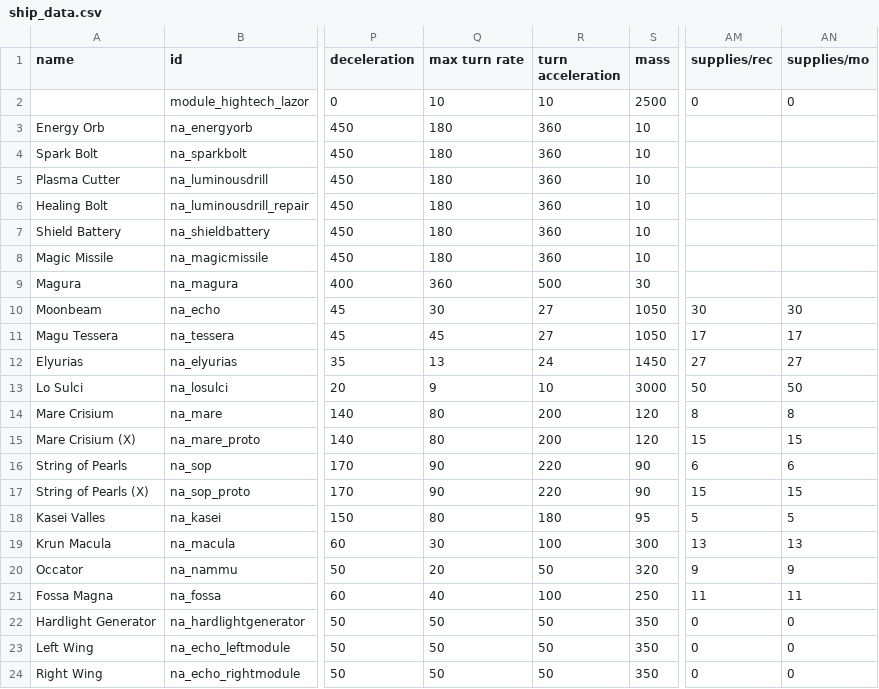
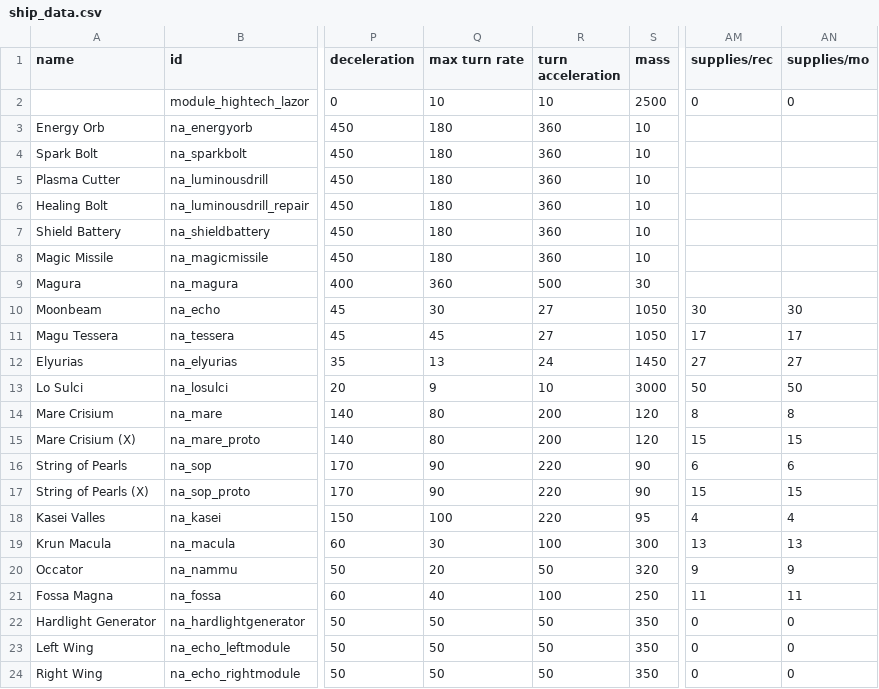
Before and after one commit to YukiMonsai/nightcross-armory, a CSV file: data/hulls/ship_data.csv, drawn as a sheet; only a part is shown, gaps mark what is left out; the diff names each change by its address in the sheet, - before the commit and + after, or states it on an @@ line.

```diff
--- a/data/hulls/ship_data.csv
+++ b/data/hulls/ship_data.csv
-Q18 (max turn rate): 80
+Q18 (max turn rate): 100
-R18 (turn acceleration): 180
+R18 (turn acceleration): 220
-AM18 (supplies/rec): 5
+AM18 (supplies/rec): 4
-AN18 (supplies/mo): 5
+AN18 (supplies/mo): 4
```
Also changed, not shown: data/lights/na_texture_data.csv, data/strings/descriptions.csv, 52 other files.
